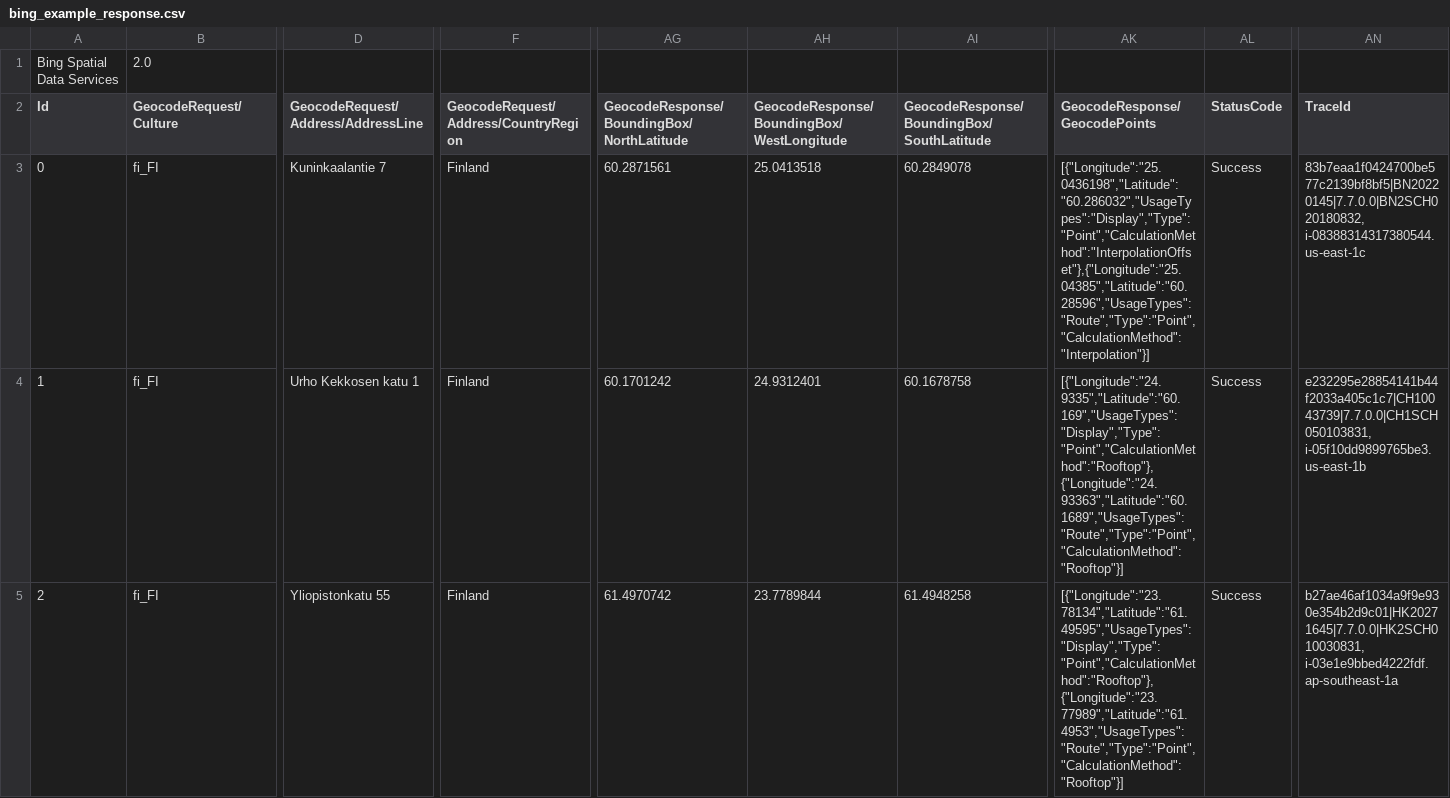
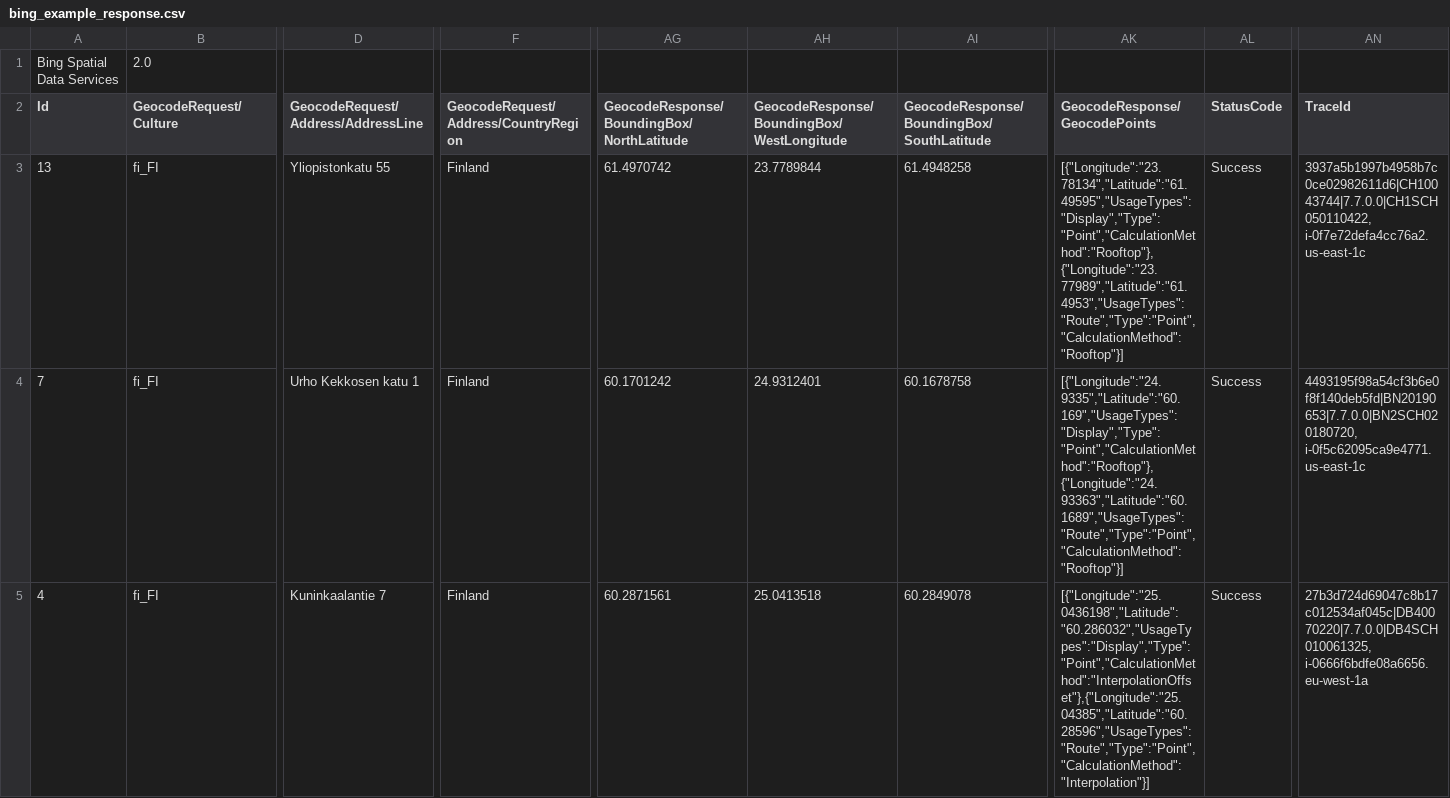
Before and after one commit to jtirila/bing-geocode-accessor, a CSV file: test_data/bing_example_response.csv, drawn as a sheet; only a part is shown, gaps mark what is left out; removed rows and columns are numbered as before the commit, all else as after; rows hold the shown columns only; the diff names each change by its address in the sheet, - before the commit and + after, or states it on an @@ line.

```diff
--- a/test_data/bing_example_response.csv
+++ b/test_data/bing_example_response.csv
-row 3: 0 | fi_FI | Kuninkaalantie 7 | Finland | 60.2871561 | 25.0413518 | 60.2849078 | [{"Longitude":"25.0436198","Latitude":"60.286032","UsageTypes":"Display","Type":"Point","CalculationMethod":"InterpolationOffset"},{"Longitude":"25.04385","Latitude":"60.28596","UsageTypes":"Route","Type":"Point","CalculationMethod":"Interpolation"}] | Success | 83b7eaa1f0424700be577c2139bf8bf5|BN20220145|7.7.0.0|BN2SCH020180832, i-08388314317380544.us-east-1c
-row 4: 1 | fi_FI | Urho Kekkosen katu 1 | Finland | 60.1701242 | 24.9312401 | 60.1678758 | [{"Longitude":"24.9335","Latitude":"60.169","UsageTypes":"Display","Type":"Point","CalculationMethod":"Rooftop"},{"Longitude":"24.93363","Latitude":"60.1689","UsageTypes":"Route","Type":"Point","CalculationMethod":"Rooftop"}] | Success | e232295e28854141b44f2033a405c1c7|CH10043739|7.7.0.0|CH1SCH050103831, i-05f10dd9899765be3.us-east-1b
-A3 (Id): 2
+A3 (Id): 13
-AN3 (TraceId): b27ae46af1034a9f9e930e354b2d9c01|HK20271645|7.7.0.0|HK2SCH010030831, i-03e1e9bbed4222fdf.ap-southeast-1a
+AN3 (TraceId): 3937a5b1997b4958b7c0ce02982611d6|CH10043744|7.7.0.0|CH1SCH050110422, i-0f7e72defa4cc76a2.us-east-1c
+row 4: 7 | fi_FI | Urho Kekkosen katu 1 | Finland | 60.1701242 | 24.9312401 | 60.1678758 | [{"Longitude":"24.9335","Latitude":"60.169","UsageTypes":"Display","Type":"Point","CalculationMethod":"Rooftop"},{"Longitude":"24.93363","Latitude":"60.1689","UsageTypes":"Route","Type":"Point","CalculationMethod":"Rooftop"}] | Success | 4493195f98a54cf3b6e0f8f140deb5fd|BN20190653|7.7.0.0|BN2SCH020180720, i-0f5c62095ca9e4771.us-east-1c
+row 5: 4 | fi_FI | Kuninkaalantie 7 | Finland | 60.2871561 | 25.0413518 | 60.2849078 | [{"Longitude":"25.0436198","Latitude":"60.286032","UsageTypes":"Display","Type":"Point","CalculationMethod":"InterpolationOffset"},{"Longitude":"25.04385","Latitude":"60.28596","UsageTypes":"Route","Type":"Point","CalculationMethod":"Interpolation"}] | Success | 27b3d724d69047c8b17c012534af045c|DB40070220|7.7.0.0|DB4SCH010061325, i-0666f6bdfe08a6656.eu-west-1a
```
Also changed, not shown: test_data/test_request_data.csv, 2 other files.
